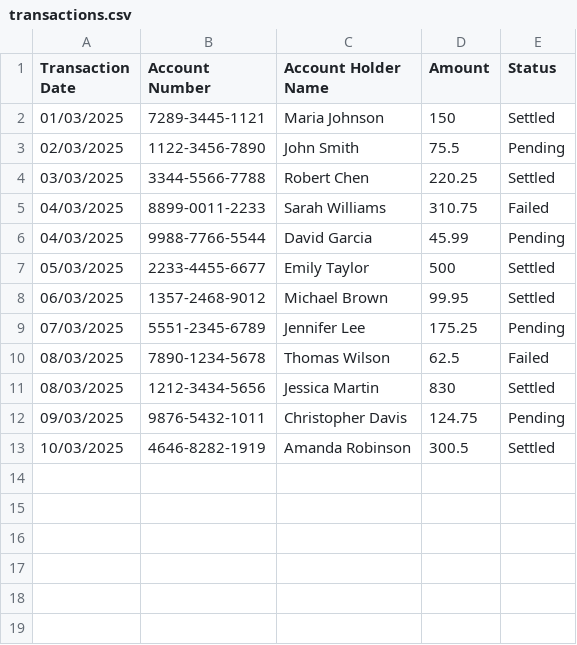
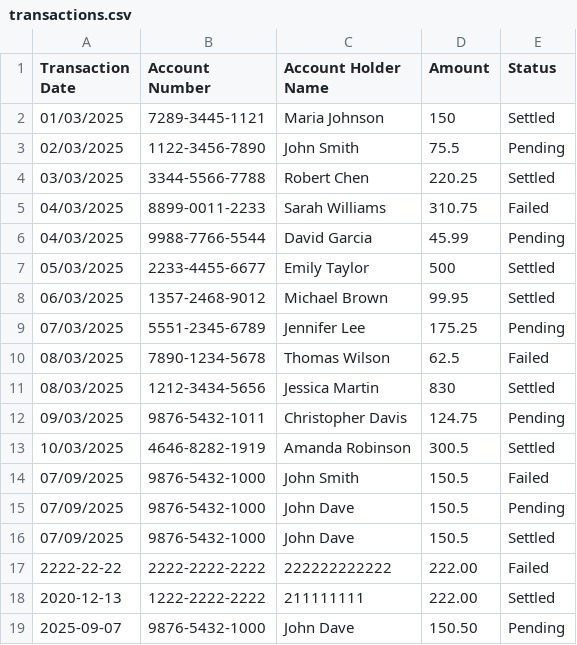
Before and after one commit to mdresparrago/transaction-management-system, a CSV file: Server/Data/transactions.csv, drawn as a sheet.

```diff
--- a/Server/Data/transactions.csv
+++ b/Server/Data/transactions.csv
@@ -13 +13,7 @@ Transaction Date,Account Number,Account Holder Name,Amount,Status
 10/03/2025,4646-8282-1919,Amanda Robinson,300.5,Settled
+07/09/2025,9876-5432-1000,John Smith,150.5,Failed
+07/09/2025,9876-5432-1000,John Dave,150.5,Pending
+07/09/2025,9876-5432-1000,John Dave,150.5,Settled
+2222-22-22,2222-2222-2222,222222222222,222.00,Failed
+2020-12-13,1222-2222-2222,211111111,222.00,Settled
+2025-09-07,9876-5432-1000,John Dave,150.50,Pending
```
Also changed, not shown: 38 other files.
